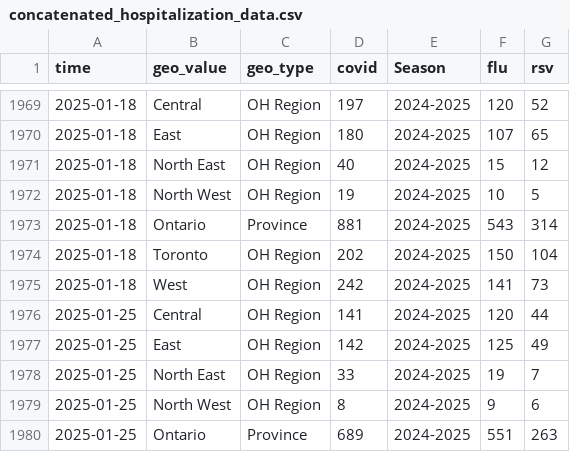
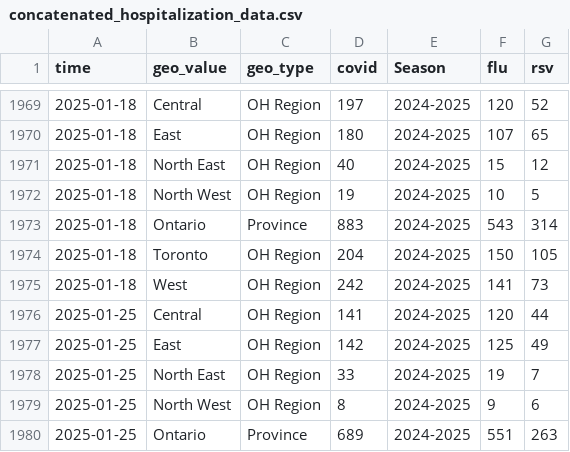
Before and after one commit to william-redman/hospitalization-forecast, a CSV file: auxiliary-data/concatenated_hospitalization_data.csv, drawn as a sheet; only a part is shown, gaps mark what is left out; the diff covers the shown part only.

```diff
--- a/auxiliary-data/concatenated_hospitalization_data.csv
+++ b/auxiliary-data/concatenated_hospitalization_data.csv
@@ -1972,4 +1972,4 @@
 "2025-01-18","North West","OH Region",19,"2024-2025",10,5
-"2025-01-18","Ontario","Province",881,"2024-2025",543,314
-"2025-01-18","Toronto","OH Region",202,"2024-2025",150,104
+"2025-01-18","Ontario","Province",883,"2024-2025",543,314
+"2025-01-18","Toronto","OH Region",204,"2024-2025",150,105
 "2025-01-18","West","OH Region",242,"2024-2025",141,73
```
Also changed, not shown: 7 added rows and 22 edited cells elsewhere in this file.
